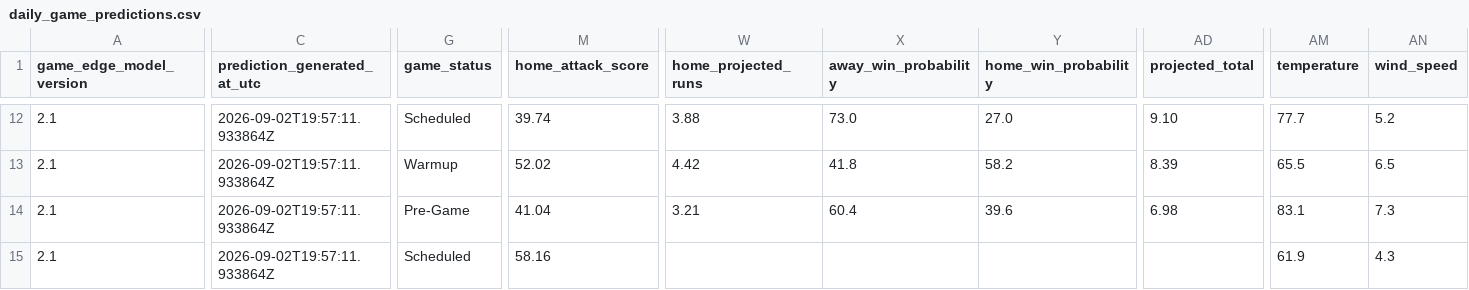
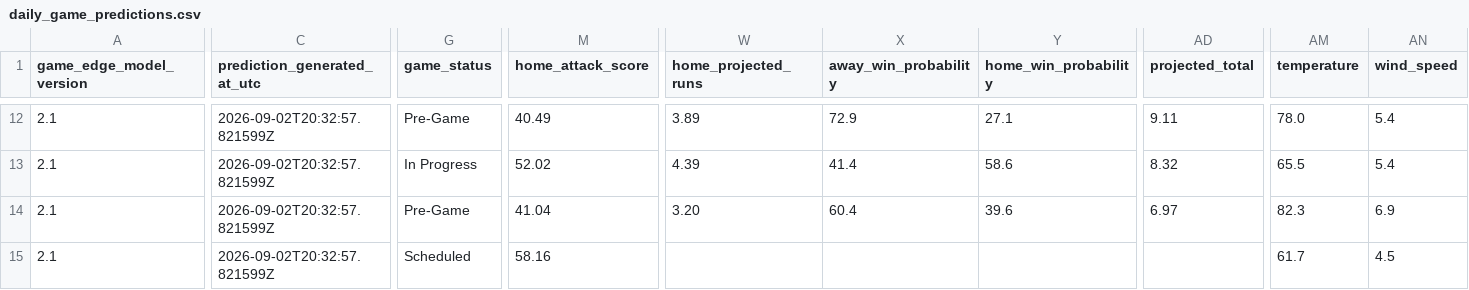
Before and after one commit to SSpeterson2b/launchpoint-hr, a CSV file: data/daily_game_predictions.csv, drawn as a sheet; only a part is shown, gaps mark what is left out; the diff covers the shown part only; the diff names each change by its address in the sheet, - before the commit and + after, or states it on an @@ line.

Commit message:
Update public MLB Game Edge predictions

```diff
--- a/data/daily_game_predictions.csv
+++ b/data/daily_game_predictions.csv
-C12:C15 (prediction_generated_at_utc): 2026-09-02T19:57:11.933864Z
+C12:C15 (prediction_generated_at_utc): 2026-09-02T20:32:57.821599Z
-G12 (game_status): Scheduled
+G12 (game_status): Pre-Game
-M12 (home_attack_score): 39.74
+M12 (home_attack_score): 40.49
-W12 (home_projected_runs): 3.88
+W12 (home_projected_runs): 3.89
-X12 (away_win_probability): 73.0
+X12 (away_win_probability): 72.9
-Y12 (home_win_probability): 27.0
+Y12 (home_win_probability): 27.1
-AD12 (projected_total): 9.10
+AD12 (projected_total): 9.11
-AM12 (temperature): 77.7
+AM12 (temperature): 78.0
-AN12 (wind_speed): 5.2
+AN12 (wind_speed): 5.4
-G13 (game_status): Warmup
+G13 (game_status): In Progress
-W13 (home_projected_runs): 4.42
+W13 (home_projected_runs): 4.39
-X13 (away_win_probability): 41.8
+X13 (away_win_probability): 41.4
-Y13 (home_win_probability): 58.2
+Y13 (home_win_probability): 58.6
-AD13 (projected_total): 8.39
+AD13 (projected_total): 8.32
-AN13 (wind_speed): 6.5
+AN13 (wind_speed): 5.4
-W14 (home_projected_runs): 3.21
+W14 (home_projected_runs): 3.20
-AD14 (projected_total): 6.98
+AD14 (projected_total): 6.97
-AM14 (temperature): 83.1
+AM14 (temperature): 82.3
-AN14 (wind_speed): 7.3
+AN14 (wind_speed): 6.9
-AM15 (temperature): 61.9
+AM15 (temperature): 61.7
-AN15 (wind_speed): 4.3
+AN15 (wind_speed): 4.5
```
Also changed, not shown: 98 edited cells elsewhere in this file.
